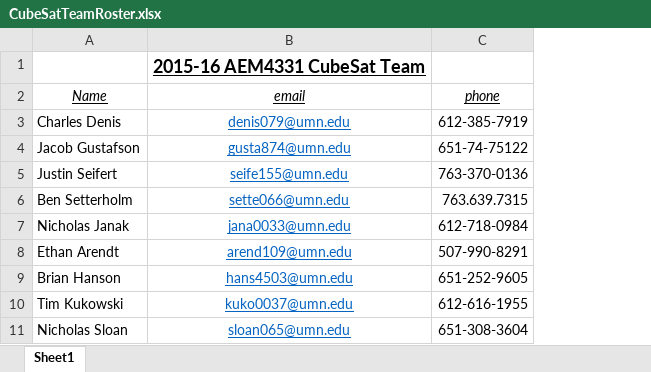
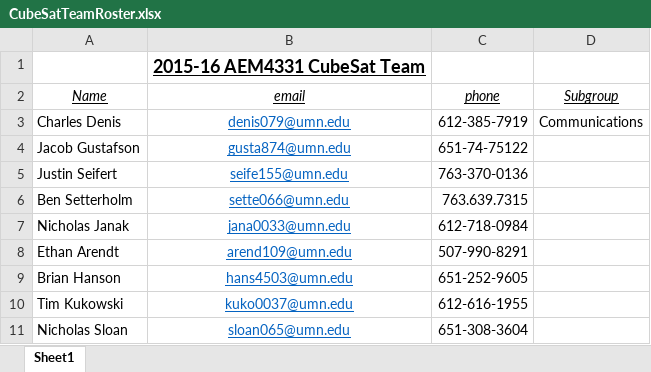
Before and after one commit to HASP-UMN/CubeSat, an Excel workbook: CubeSatTeamRoster.xlsx, sheet Sheet1, drawn as a sheet; values as stored, in another font and other column widths than the file's, no borders; the diff names each change by its address in the sheet, - before the commit and + after, or states it on an @@ line.

Commit message:
added subgroup column

```diff
--- a/CubeSatTeamRoster.xlsx (sheet Sheet1)
+++ b/CubeSatTeamRoster.xlsx (sheet Sheet1)
+column D (Subgroup), row 3: Communications
```
